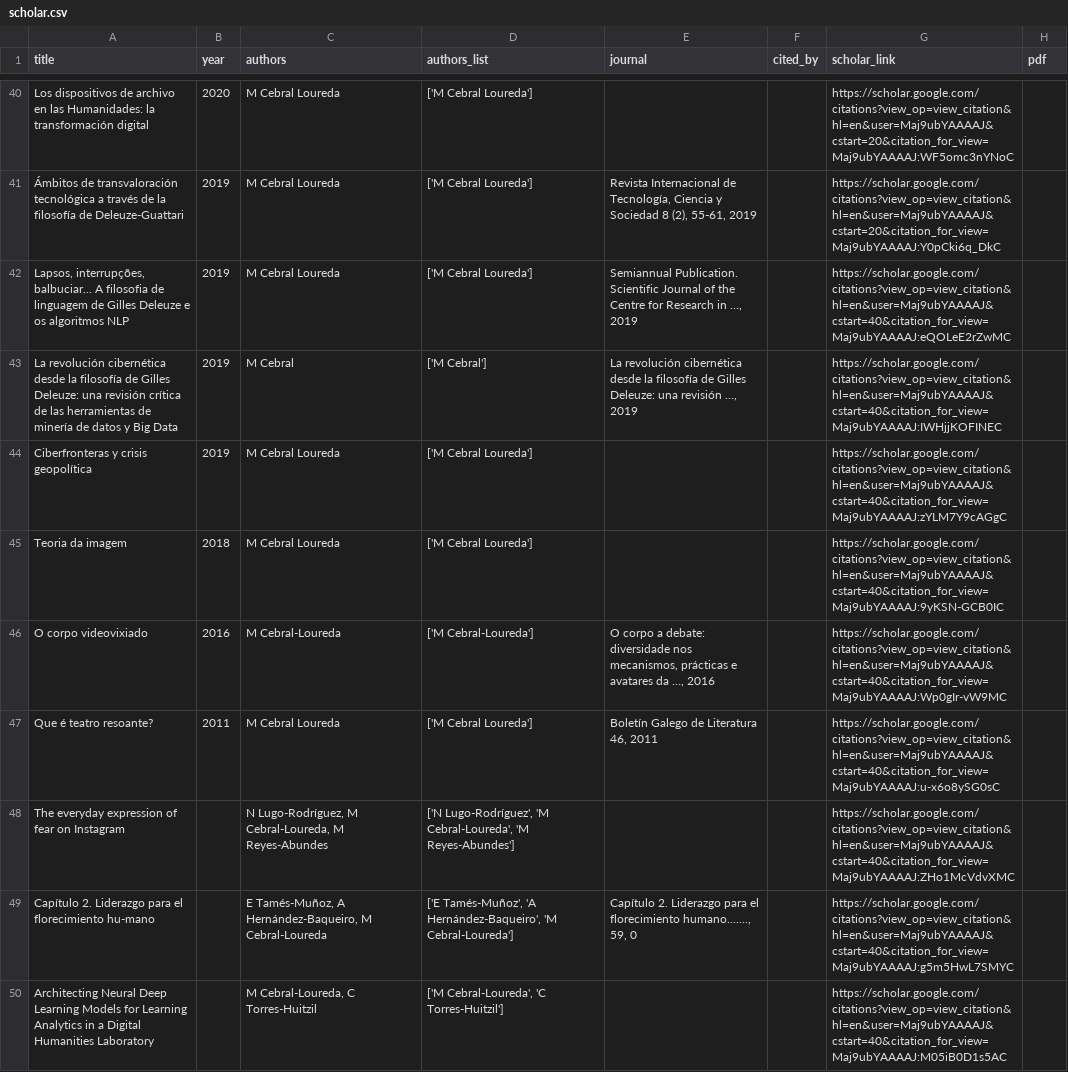
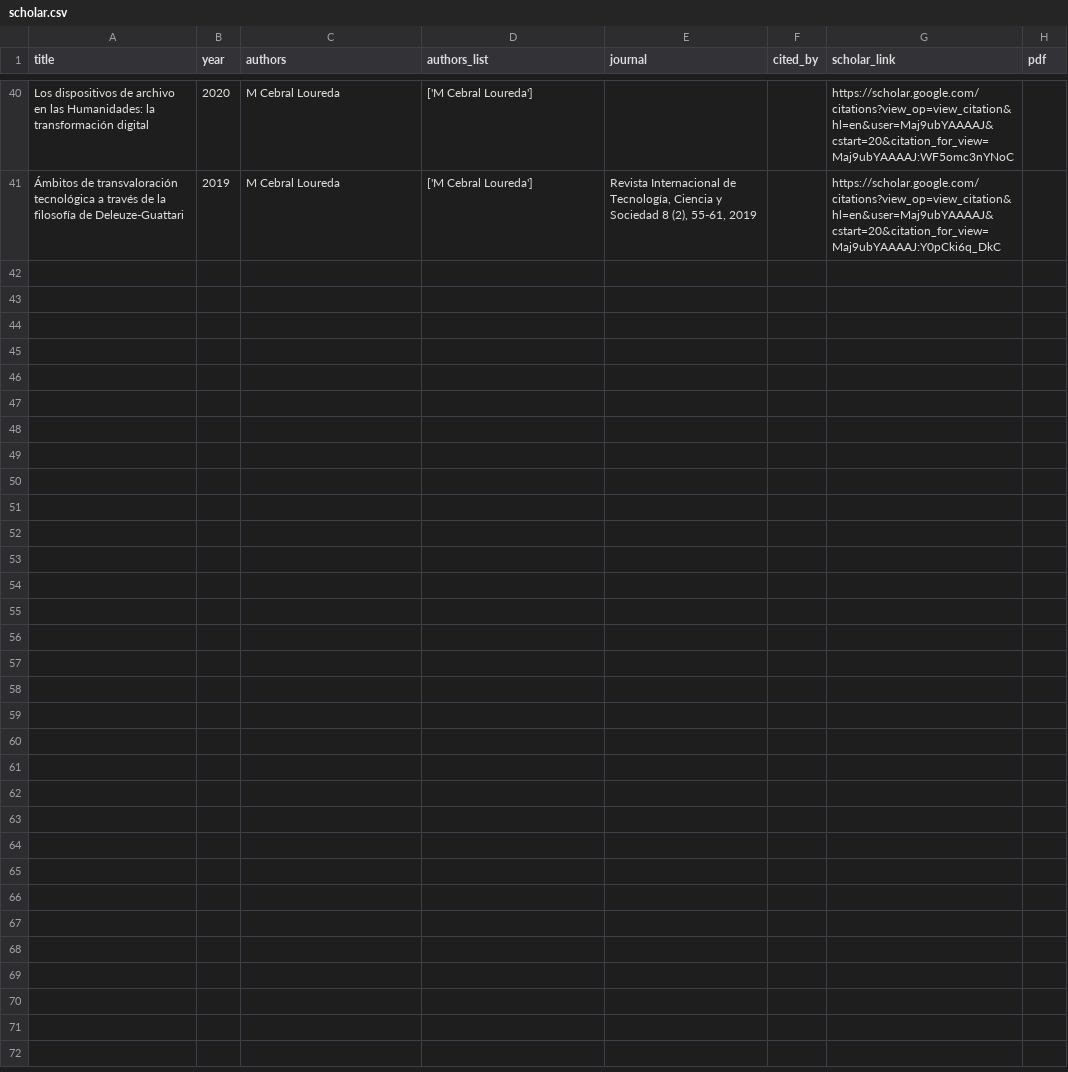
Before and after one commit to mancebral/personalWebsite, a CSV file: scholar.csv, drawn as a sheet; only a part is shown, gaps mark what is left out; the diff names each change by its address in the sheet, - before the commit and + after, or states it on an @@ line.

```diff
--- a/scholar.csv
+++ b/scholar.csv
-row 42: Lapsos, interrupções, balbuciar... A filosofia de linguagem de Gilles Deleuze e os algoritmos NLP | 2019 | M Cebral Loureda | ['M Cebral Loureda'] | Semiannual Publication. Scientific Journal of the Centre for Research in …, 2019 |  | https://scholar.google.com/citations?view_op=view_citation&hl=en&user=Maj9ubYAAAAJ&cstart=40&citation_for_view=Maj9ubYAAAAJ:eQOLeE2rZwMC
-row 43: La revolución cibernética desde la filosofía de Gilles Deleuze: una revisión crítica de las herramientas de minería de datos y Big Data | 2019 | M Cebral | ['M Cebral'] | La revolución cibernética desde la filosofía de Gilles Deleuze: una revisión …, 2019 |  | https://scholar.google.com/citations?view_op=view_citation&hl=en&user=Maj9ubYAAAAJ&cstart=40&citation_for_view=Maj9ubYAAAAJ:IWHjjKOFINEC
-row 44: Ciberfronteras y crisis geopolítica | 2019 | M Cebral Loureda | ['M Cebral Loureda'] |  |  | https://scholar.google.com/citations?view_op=view_citation&hl=en&user=Maj9ubYAAAAJ&cstart=40&citation_for_view=Maj9ubYAAAAJ:zYLM7Y9cAGgC
-row 45: Teoria da imagem | 2018 | M Cebral Loureda | ['M Cebral Loureda'] |  |  | https://scholar.google.com/citations?view_op=view_citation&hl=en&user=Maj9ubYAAAAJ&cstart=40&citation_for_view=Maj9ubYAAAAJ:9yKSN-GCB0IC
-row 46: O corpo videovixiado | 2016 | M Cebral-Loureda | ['M Cebral-Loureda'] | O corpo a debate: diversidade nos mecanismos, prácticas e avatares da …, 2016 |  | https://scholar.google.com/citations?view_op=view_citation&hl=en&user=Maj9ubYAAAAJ&cstart=40&citation_for_view=Maj9ubYAAAAJ:Wp0gIr-vW9MC
-row 47: Que é teatro resoante? | 2011 | M Cebral Loureda | ['M Cebral Loureda'] | Boletín Galego de Literatura 46, 2011 |  | https://scholar.google.com/citations?view_op=view_citation&hl=en&user=Maj9ubYAAAAJ&cstart=40&citation_for_view=Maj9ubYAAAAJ:u-x6o8ySG0sC
-row 48: The everyday expression of fear on Instagram |  | N Lugo-Rodríguez, M Cebral-Loureda, M Reyes-Abundes | ['N Lugo-Rodríguez', 'M Cebral-Loureda', 'M Reyes-Abundes'] |  |  | https://scholar.google.com/citations?view_op=view_citation&hl=en&user=Maj9ubYAAAAJ&cstart=40&citation_for_view=Maj9ubYAAAAJ:ZHo1McVdvXMC
-row 49: Capítulo 2. Liderazgo para el florecimiento hu-mano |  | E Tamés-Muñoz, A Hernández-Baqueiro, M Cebral-Loureda | ['E Tamés-Muñoz', 'A Hernández-Baqueiro', 'M Cebral-Loureda'] | Capítulo 2. Liderazgo para el florecimiento humano......., 59, 0 |  | https://scholar.google.com/citations?view_op=view_citation&hl=en&user=Maj9ubYAAAAJ&cstart=40&citation_for_view=Maj9ubYAAAAJ:g5m5HwL7SMYC
-row 50: Architecting Neural Deep Learning Models for Learning Analytics in a Digital Humanities Laboratory |  | M Cebral-Loureda, C Torres-Huitzil | ['M Cebral-Loureda', 'C Torres-Huitzil'] |  |  | https://scholar.google.com/citations?view_op=view_citation&hl=en&user=Maj9ubYAAAAJ&cstart=40&citation_for_view=Maj9ubYAAAAJ:M05iB0D1s5AC
```
Also changed, not shown: 2 other files.
